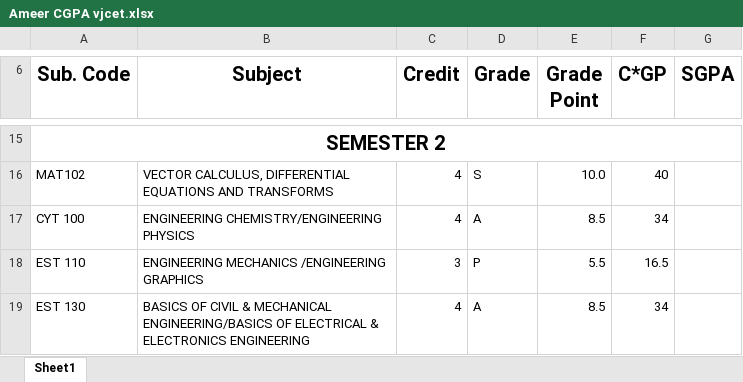
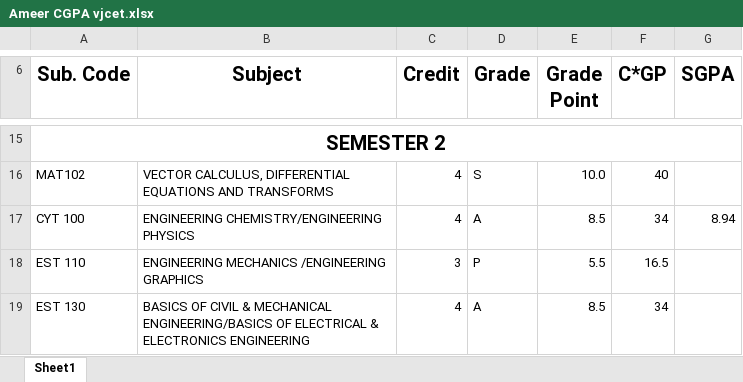
Before and after one commit to ameer65827/Drive, an Excel workbook: Ameer CGPA vjcet.xlsx, sheet Sheet1, drawn as a sheet; only a part is shown, gaps mark what is left out; values as stored, in another font and other column widths than the file's, no borders; charts and pictures not drawn; the diff names each change by its address in the sheet, - before the commit and + after, or states it on an @@ line.

Commit message:
new cgpa - 6.35

```diff
--- a/Ameer CGPA vjcet.xlsx (sheet Sheet1)
+++ b/Ameer CGPA vjcet.xlsx (sheet Sheet1)
-G17 (SGPA): (empty)
+G17 (SGPA): 8.94
```
Also changed, not shown: charts or pictures, 2 other files.
